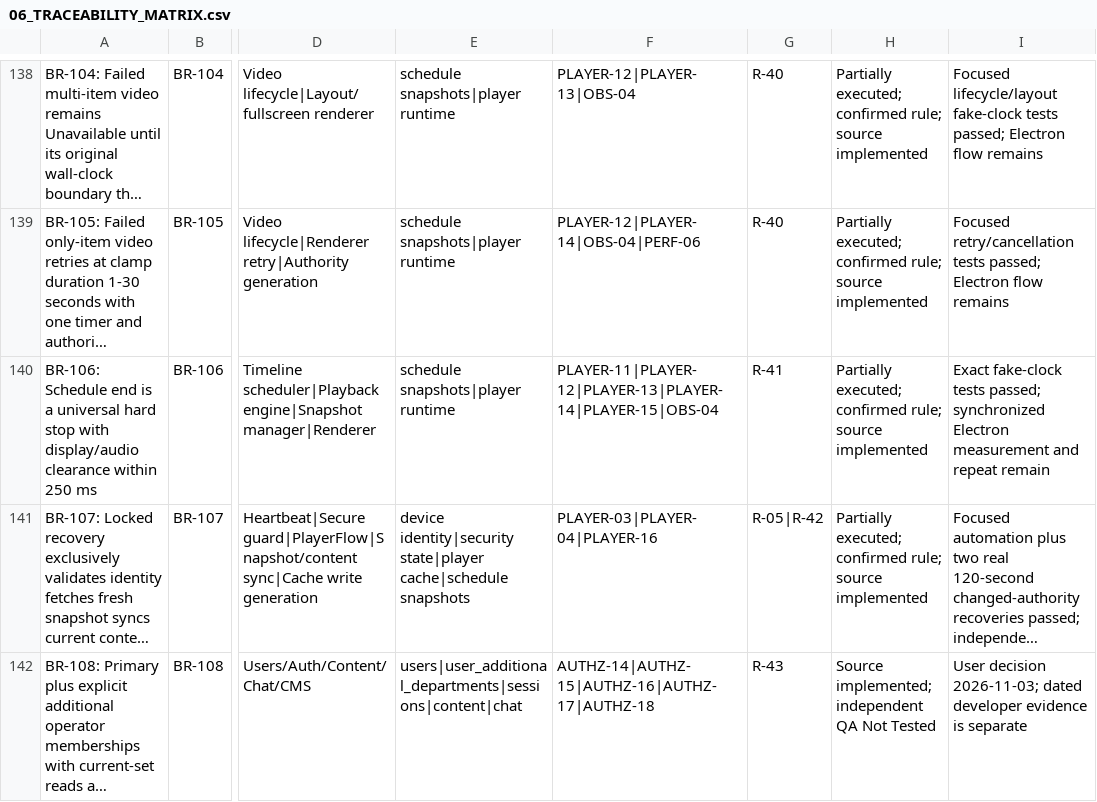
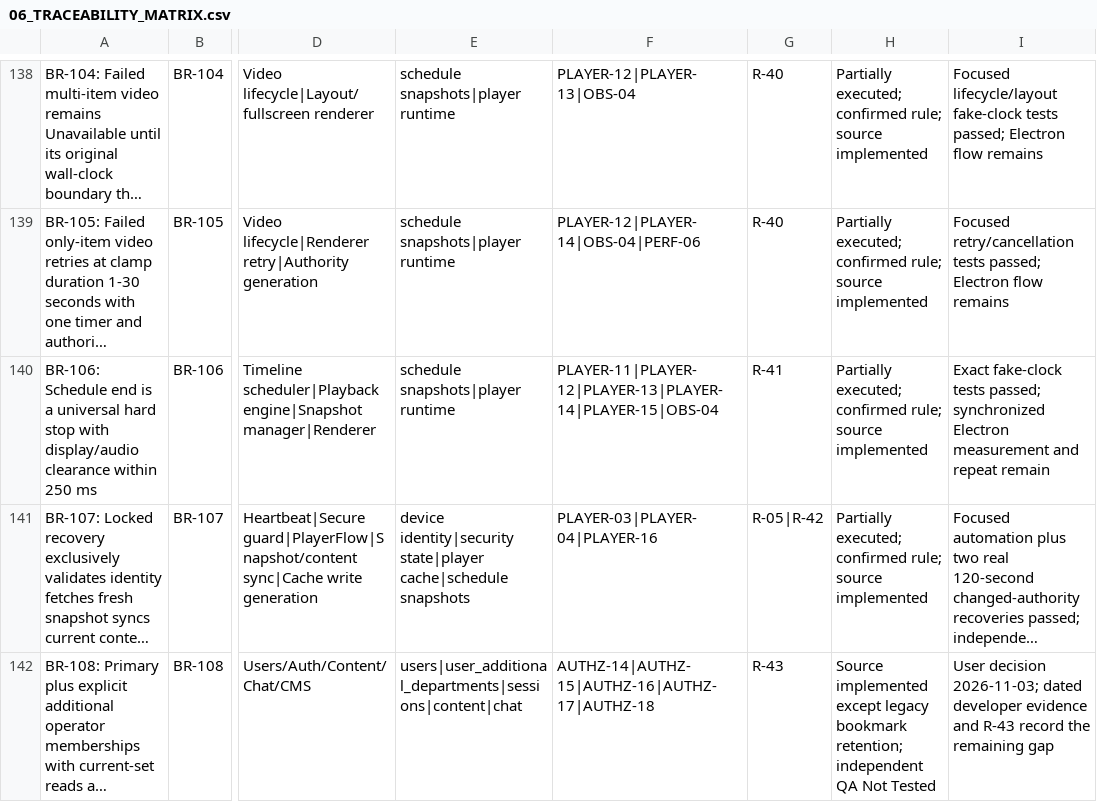
Before and after one commit to anuragkmr45/DARSHAN-SIGNAGE, a CSV file: qa-artifacts/06_TRACEABILITY_MATRIX.csv, drawn as a sheet; only a part is shown, gaps mark what is left out; long unchanged cells end in …; the diff names each change by its address in the sheet, - before the commit and + after, or states it on an @@ line.

```diff
--- a/qa-artifacts/06_TRACEABILITY_MATRIX.csv
+++ b/qa-artifacts/06_TRACEABILITY_MATRIX.csv
-H142: Source implemented; independent QA…
+H142: Source implemented except legacy bookmark retention; independent QA…
-I142: …developer evidence is separate
+I142: …developer evidence and R-43 record the remaining gap
```
Also changed, not shown: qa-artifacts/03_RISK_REGISTER.csv, qa-artifacts/05_TEST_CASES.csv, 7 other files.
